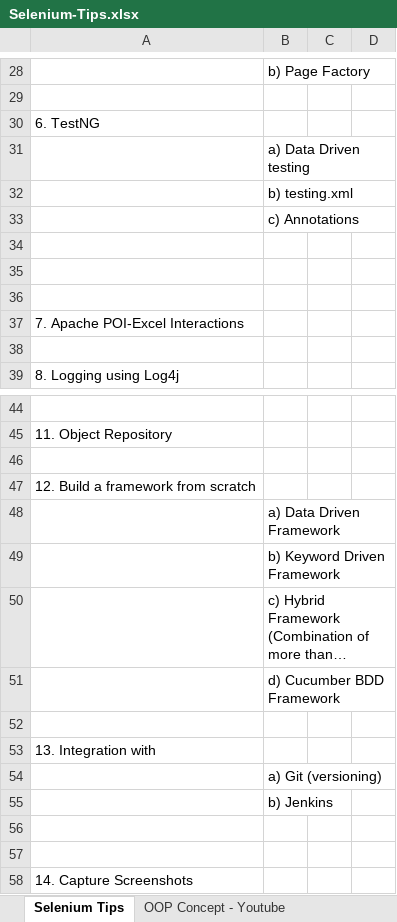
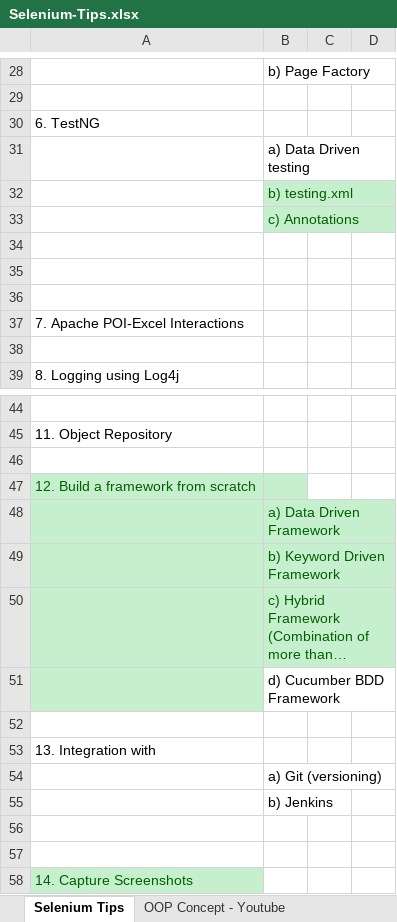
Before and after one commit to mohonthecyberghost/seleniummaven, an Excel workbook: Selenium-Tips.xlsx, sheet Selenium Tips, drawn as a sheet; only a part is shown, gaps mark what is left out; long unchanged cells end in …; values as stored, in another font and other column widths than the file's, no borders; the diff names each change by its address in the sheet, - before the commit and + after, or states it on an @@ line.

Commit message:
Added features - Apache POI, Broken Links, Test Automation Framework, Data driven Framework, Log 4j ------ ALL Combined

```diff
--- a/Selenium-Tips.xlsx (sheet Selenium Tips)
+++ b/Selenium-Tips.xlsx (sheet Selenium Tips)
@@ B32:B33 fill: none → #C6EFCE, text colour: black → #006100 @@
-A47:B50 fill: none
+A47:B50 fill: #C6EFCE
-A47 text colour: black
+A47 text colour: #006100
-B48:B50 text colour: black
+B48:B50 text colour: #006100
-A51 fill: none
+A51 fill: #C6EFCE
@@ A58 fill: none → #C6EFCE, text colour: black → #006100 @@
```
Also changed, not shown: 59 other files.
